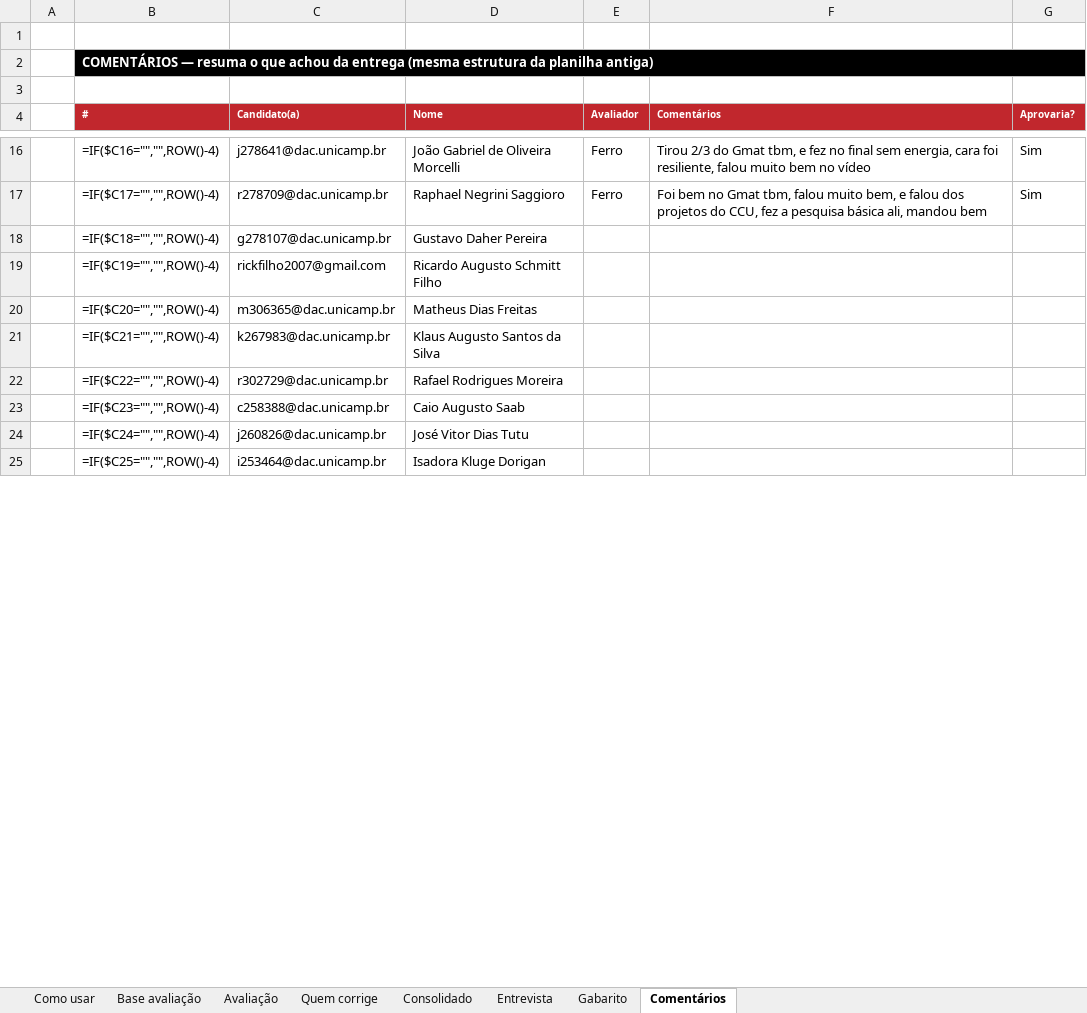
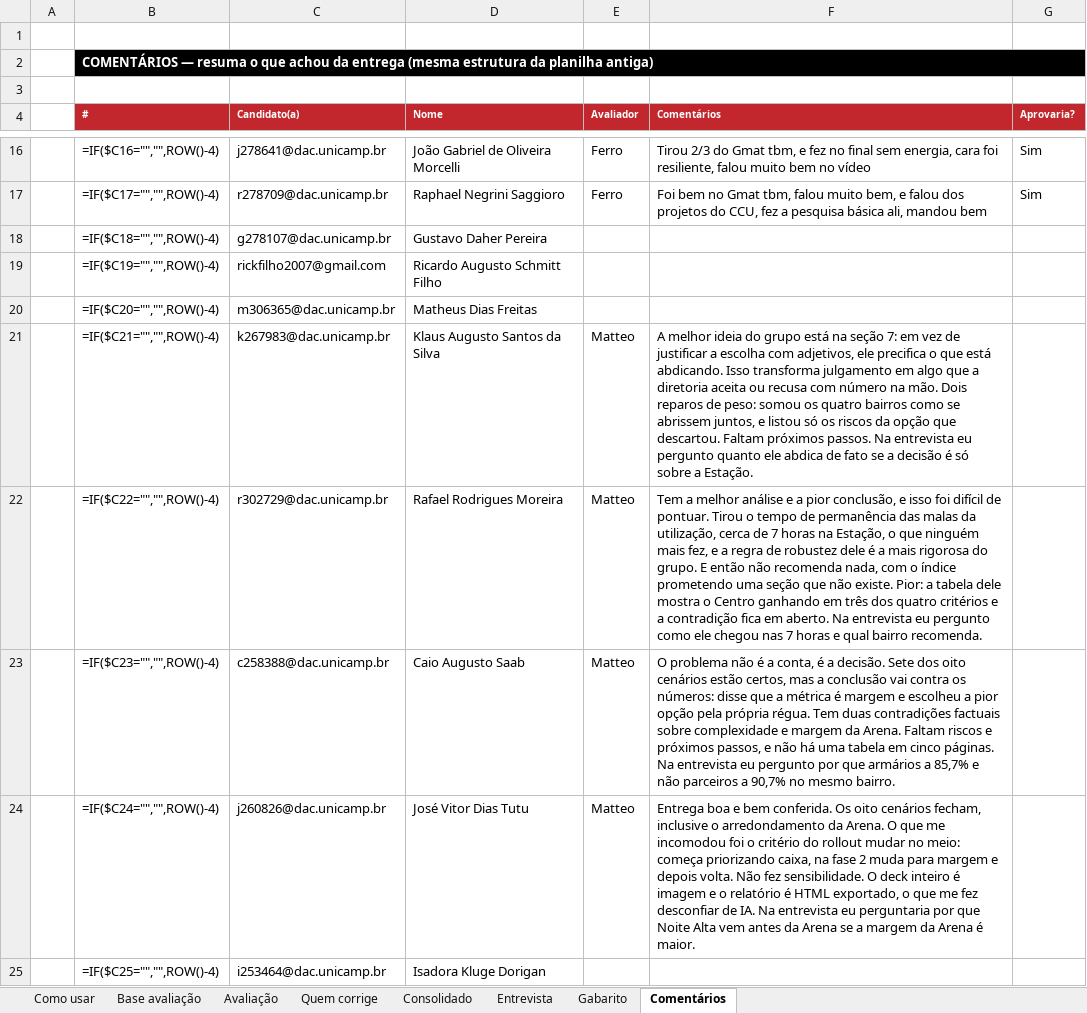
Before and after one commit to wallaceuiad12/Kiro, an Excel workbook: Planilha de Avaliação — Modelo Quantitativo (v2).xlsx, sheet Comentários, drawn as a sheet; only a part is shown, gaps mark what is left out; values as stored, in another font and other column widths than the file's, no borders; formulas without a stored value are shown as written; the diff covers the shown part only; the diff names each change by its address in the sheet, - before the commit and + after, or states it on an @@ line.

Commit message:
Evidencias curtas e notas nos slots de Correcao 1 e 2
Refiz tudo sobre a base limpa que voce subiu, a versao (2).

EVIDENCIAS ENXUGADAS. As colunas O, T e AA passaram de cerca de 2.000
caracteres somados para 563 em media. Duas ou tres frases por bloco,
cada uma apontando pagina ou slide e o motivo. O comentario geral caiu
para um paragrafo com a pergunta de entrevista no fim.

SLOTS PELA ABA QUEM CORRIGE. Onde a aba escala o Matteo e a linha estava
vazia, a nota entrou lá em vez de ir para a faixa de terceiro avaliador:
  linha 10 Correcao 1 Rafael Ponciano  4,17
  linha 34 Correcao 2 Enrico           8,83
  linha 38 Correcao 2 Mariana          8,67
  linha 39 Correcao 2 Aslan            9,10
  linha 41 Correcao 2 Raphael Negrini  3,67

TERCEIRO AVALIADOR nas linhas 51 a 61, com os onze restantes. Inclui o
Jose Vitor, que e a pasta 01 corrigida antes como Avaliador 1: a linha
26 de Correcao 1 dele ja estava preenchida pelo luis, entao a nota entra
como terceira opiniao.

Conferido: nas linhas 1 a 49 as unicas celulas alteradas sao as das
linhas 10, 34, 38, 39 e 41. Validacoes e formatacao condicional
preservadas. E a J gravados como numero, entao as notas aparecem e a cor
pinta sem depender de recalculo.

```diff
--- a/Planilha de Avaliação — Modelo Quantitativo (v2).xlsx (sheet Comentários)
+++ b/Planilha de Avaliação — Modelo Quantitativo (v2).xlsx (sheet Comentários)
-E21:E24 (Avaliador): (empty)
+E21:E24 (Avaliador): Matteo
-F21 (Comentários): (empty)
+F21 (Comentários): A melhor ideia do grupo está na seção 7: em vez de justificar a escolha com adjetivos, ele precifica o que está abdicando. Isso transforma julgamento em algo que a diretoria aceita ou recusa com número na mão. Dois reparos de peso: somou os quatro bairros como se abrissem juntos, e listou só os riscos da opção que descartou. Faltam próximos passos. Na entrevista eu pergunto quanto ele abdica de fato se a decisão é só sobre a Estação.
-F22 (Comentários): (empty)
+F22 (Comentários): Tem a melhor análise e a pior conclusão, e isso foi difícil de pontuar. Tirou o tempo de permanência das malas da utilização, cerca de 7 horas na Estação, o que ninguém mais fez, e a regra de robustez dele é a mais rigorosa do grupo. E então não recomenda nada, com o índice prometendo uma seção que não existe. Pior: a tabela dele mostra o Centro ganhando em três dos quatro critérios e a contradição fica em aberto. Na entrevista eu pergunto como ele chegou nas 7 horas e qual bairro recomenda.
-F23 (Comentários): (empty)
+F23 (Comentários): O problema não é a conta, é a decisão. Sete dos oito cenários estão certos, mas a conclusão vai contra os números: disse que a métrica é margem e escolheu a pior opção pela própria régua. Tem duas contradições factuais sobre complexidade e margem da Arena. Faltam riscos e próximos passos, e não há uma tabela em cinco páginas. Na entrevista eu pergunto por que armários a 85,7% e não parceiros a 90,7% no mesmo bairro.
-F24 (Comentários): (empty)
+F24 (Comentários): Entrega boa e bem conferida. Os oito cenários fecham, inclusive o arredondamento da Arena. O que me incomodou foi o critério do rollout mudar no meio: começa priorizando caixa, na fase 2 muda para margem e depois volta. Não fez sensibilidade. O deck inteiro é imagem e o relatório é HTML exportado, o que me fez desconfiar de IA. Na entrevista eu perguntaria por que Noite Alta vem antes da Arena se a margem da Arena é maior.
```
Also changed, not shown: 78 edited cells elsewhere in this sheet, sheet Avaliação, 1 other file.
